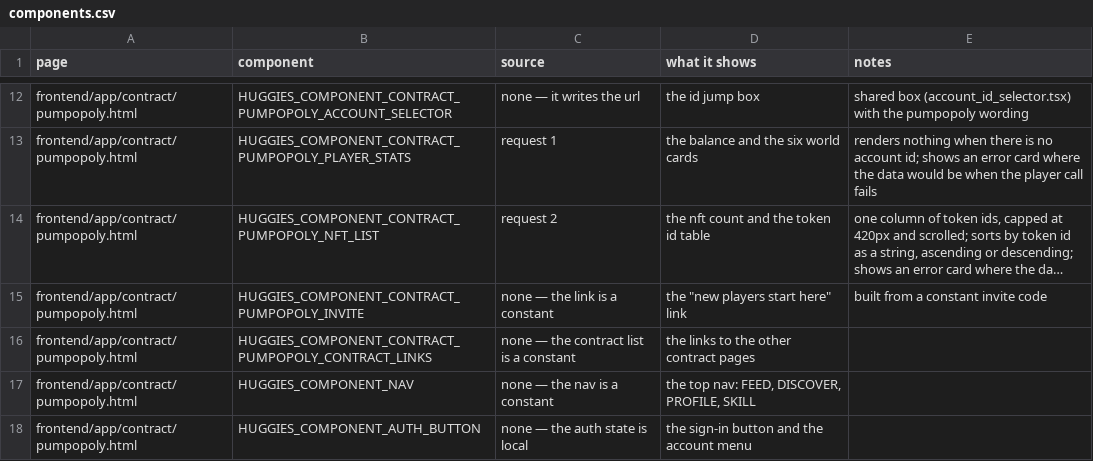
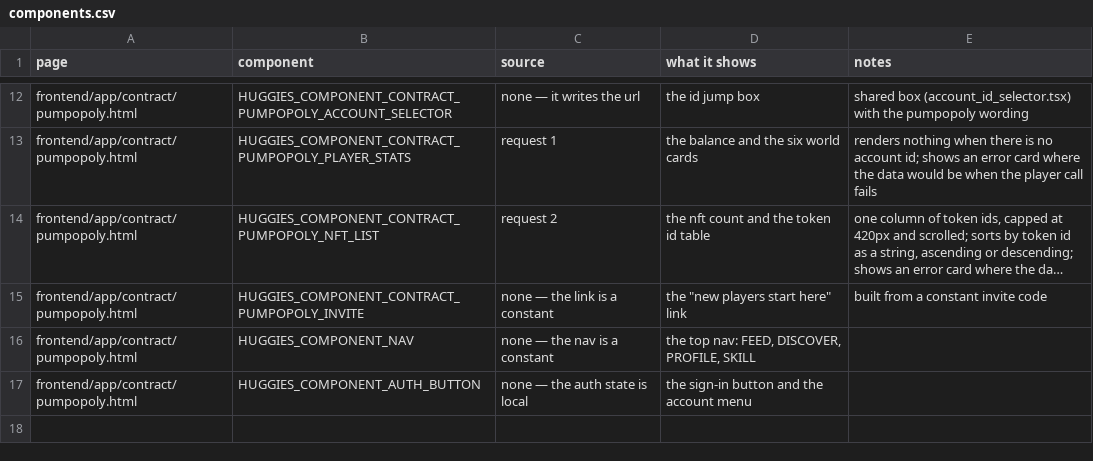
Before and after one commit to huggiesdotnear/huggies-rex-engine, a CSV file: DOCS/PAGES/components.csv, drawn as a sheet; only a part is shown, gaps mark what is left out; long unchanged cells end in …; the diff names each change by its address in the sheet, - before the commit and + after, or states it on an @@ line.

Commit message:
contracts: the links to the other contract pages are gone
the bottom nav already links to the pages the app has, so the contract
links strip was redundant — and invisible anyway. it rendered a second
<nav>, and base/nav.css styles the bare nav element, so the strip was
fixed to the bottom of the page behind the app's own nav.

gone from the pumpopoly page and from the shared contract layout, so
it is gone from the other contract pages too. the contract cards on
the discover page are a different component and stay.

the pumpopoly page never imported legacy/contracts.css, so its copy
of the class did nothing there either.

```diff
--- a/DOCS/PAGES/components.csv
+++ b/DOCS/PAGES/components.csv
-row 16: frontend/app/contract/pumpopoly.html | HUGGIES_COMPONENT_CONTRACT_PUMPOPOLY_CONTRACT_LINKS | none — the contract list is a constant | the links to the other contract pages
```
Also changed, not shown: 7 other files.
